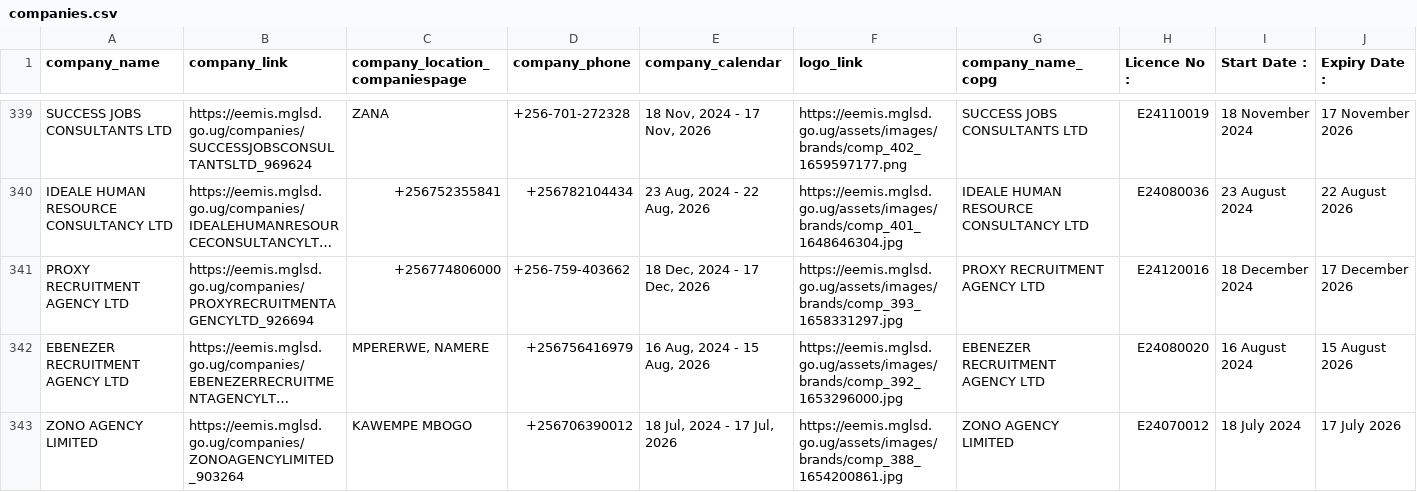
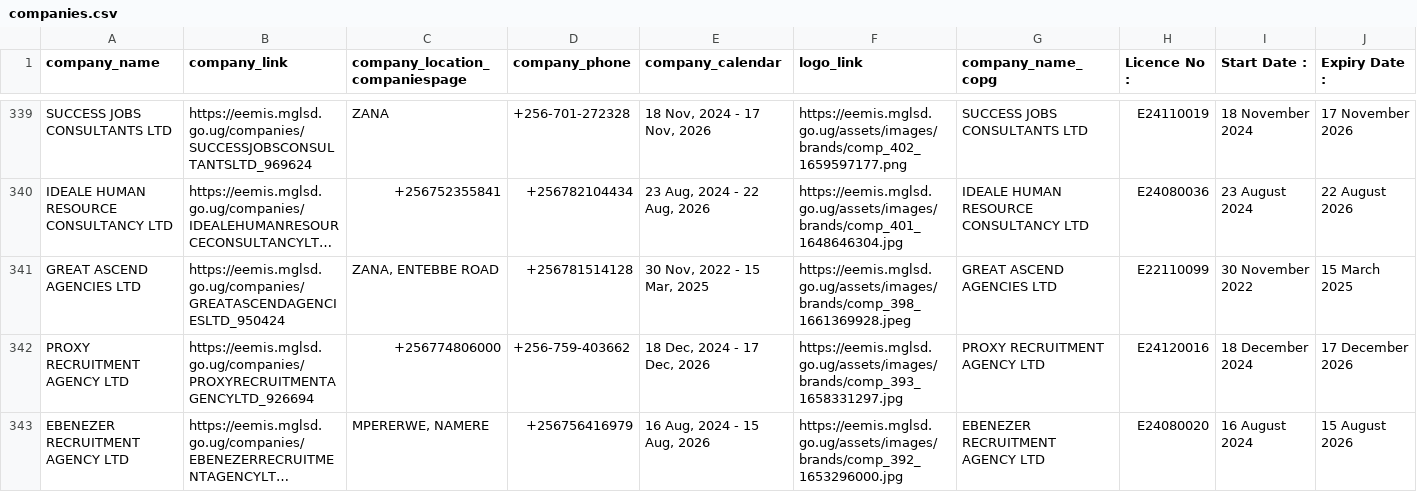
Before and after one commit to annikamcginnis/uganda-migrant-jobs-middleeast, a CSV file: companies.csv, drawn as a sheet; only a part is shown, gaps mark what is left out; the shorter side is filled out with more unchanged rows; long unchanged cells end in …; rows hold the shown columns only; the diff names each change by its address in the sheet, - before the commit and + after, or states it on an @@ line.

```diff
--- a/companies.csv
+++ b/companies.csv
+row 341: GREAT ASCEND AGENCIES LTD | https://eemis.mglsd.go.ug/companies/GREATASCENDAGENCIESLTD_950424 | ZANA, ENTEBBE ROAD | +256781514128 | 30 Nov, 2022 - 15 Mar, 2025 | https://eemis.mglsd.go.ug/assets/images/brands/comp_398_1661369928.jpeg | GREAT ASCEND AGENCIES LTD | E22110099 | 30 November 2022 | 15 March 2025
```
Also changed, not shown: cleaned_data_eemis.csv, companies_and_jobs.csv, 6 other files.
